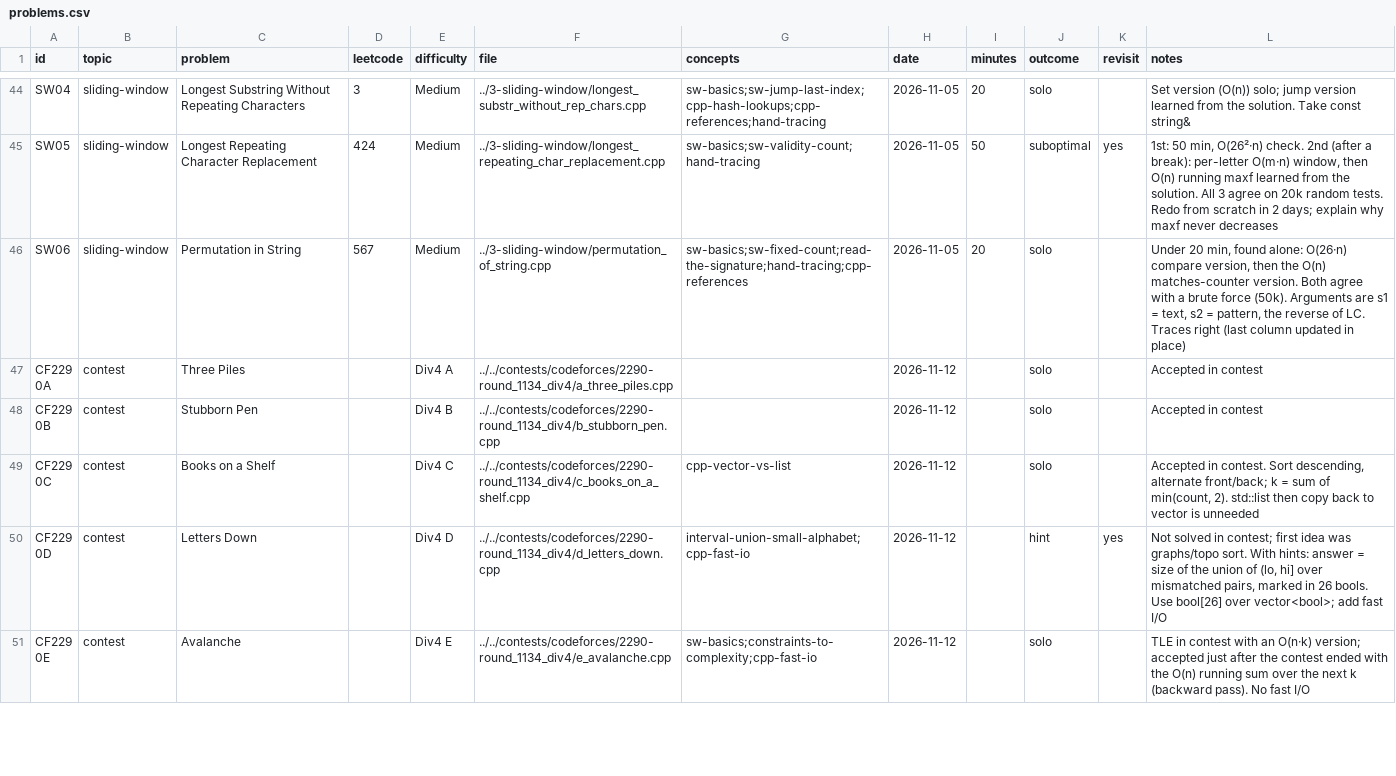
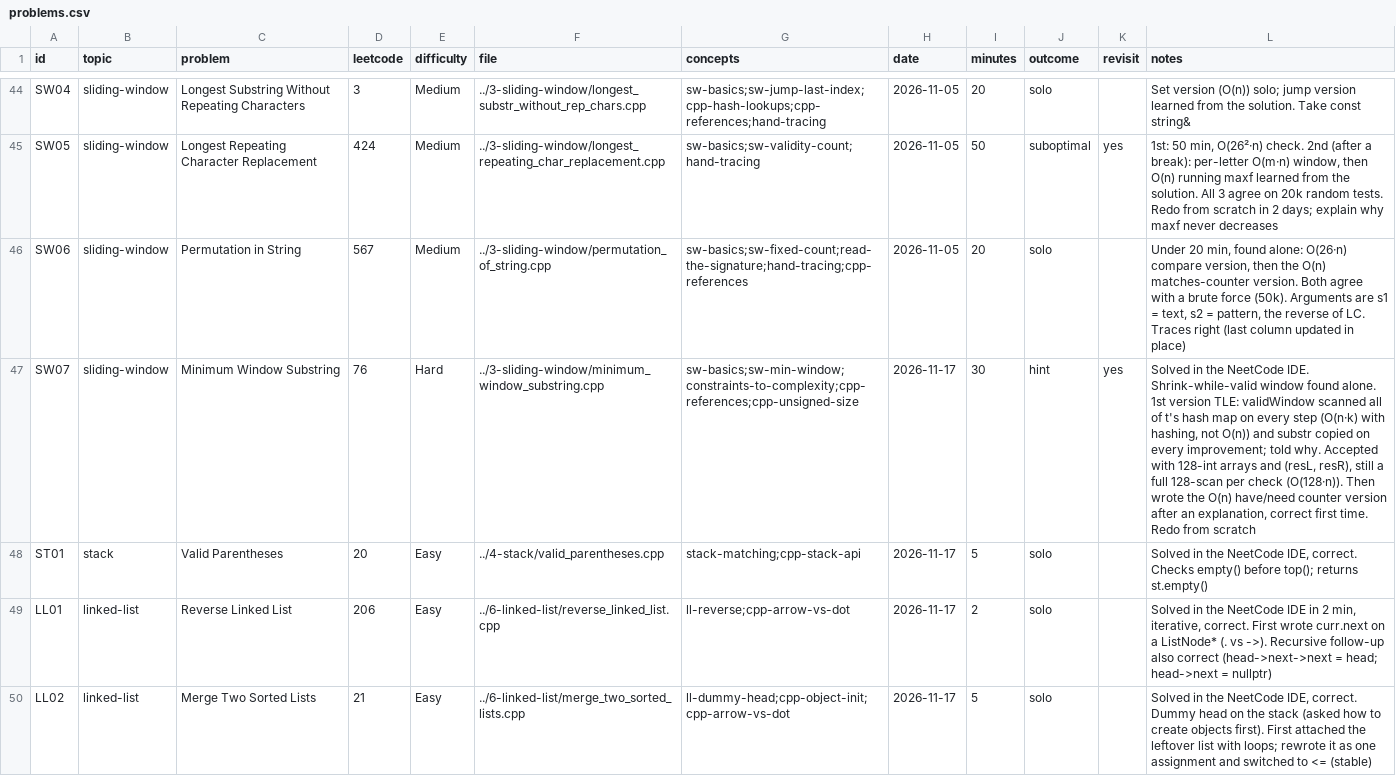
Before and after one commit to jayesh-swami/dsa, a CSV file: cpp/tracker/problems.csv, drawn as a sheet; only a part is shown, gaps mark what is left out; the shorter side is filled out with more unchanged rows; the diff covers the shown part only; the diff names each change by its address in the sheet, - before the commit and + after, or states it on an @@ line.

```diff
--- a/cpp/tracker/problems.csv
+++ b/cpp/tracker/problems.csv
+row 47: SW07 | sliding-window | Minimum Window Substring | 76 | Hard | ../3-sliding-window/minimum_window_substring.cpp | sw-basics;sw-min-window;constraints-to-complexity;cpp-references;cpp-unsigned-size | 2026-11-17 | 30 | hint | yes | Solved in the NeetCode IDE. Shrink-while-valid window found alone. 1st version TLE: validWindow scanned all of t's hash map on every step (O(n·k) with hashing, not O(n)) and substr copied on every improvement; told why. Accepted with 128-int arrays and (resL, resR), still a full 128-scan per check (O(128·n)). Then wrote the O(n) have/need counter version after an explanation, correct first time. Redo from scratch
+row 48: ST01 | stack | Valid Parentheses | 20 | Easy | ../4-stack/valid_parentheses.cpp | stack-matching;cpp-stack-api | 2026-11-17 | 5 | solo |  | Solved in the NeetCode IDE, correct. Checks empty() before top(); returns st.empty()
+row 49: LL01 | linked-list | Reverse Linked List | 206 | Easy | ../6-linked-list/reverse_linked_list.cpp | ll-reverse;cpp-arrow-vs-dot | 2026-11-17 | 2 | solo |  | Solved in the NeetCode IDE in 2 min, iterative, correct. First wrote curr.next on a ListNode* (. vs ->). Recursive follow-up also correct (head->next->next = head; head->next = nullptr)
+row 50: LL02 | linked-list | Merge Two Sorted Lists | 21 | Easy | ../6-linked-list/merge_two_sorted_lists.cpp | ll-dummy-head;cpp-object-init;cpp-arrow-vs-dot | 2026-11-17 | 5 | solo |  | Solved in the NeetCode IDE, correct. Dummy head on the stack (asked how to create objects first). First attached the leftover list with loops; rewrote it as one assignment and switched to <= (stable)
```
Also changed, not shown: 4 added rows elsewhere in this file, cpp/tracker/concepts.csv, 16 other files.
